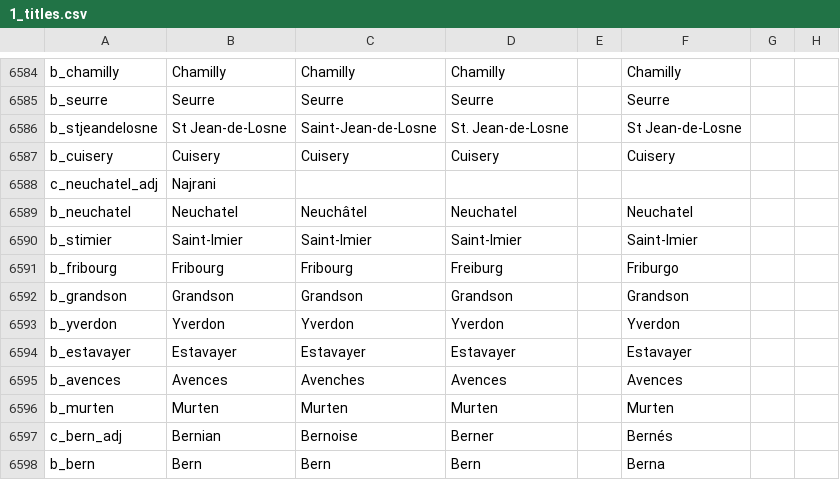
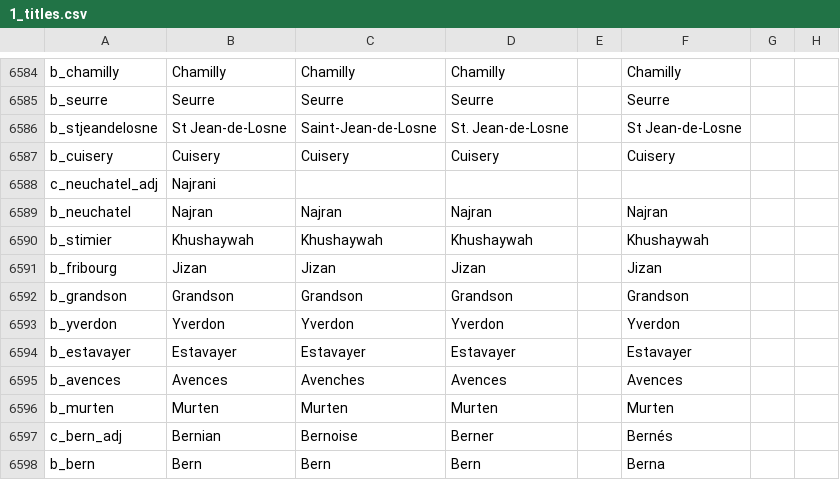
Before and after one commit to preslavb/lux-invicta-repository, a CSV file: localisation/1_titles.csv, drawn as a sheet; only a part is shown, gaps mark what is left out; the diff names each change by its address in the sheet, - before the commit and + after, or states it on an @@ line.

Commit message:
French names replaced by local ones in Najran

```diff
--- a/localisation/1_titles.csv
+++ b/localisation/1_titles.csv
-B6589: Neuchatel
+B6589: Najran
-C6589: Neuchâtel
+C6589: Najran
-D6589: Neuchatel
+D6589: Najran
-F6589: Neuchatel
+F6589: Najran
-B6590: Saint-Imier
+B6590: Khushaywah
-C6590: Saint-Imier
+C6590: Khushaywah
-D6590: Saint-Imier
+D6590: Khushaywah
-F6590: Saint-Imier
+F6590: Khushaywah
-B6591: Fribourg
+B6591: Jizan
-C6591: Fribourg
+C6591: Jizan
-D6591: Freiburg
+D6591: Jizan
-F6591: Friburgo
+F6591: Jizan
```
